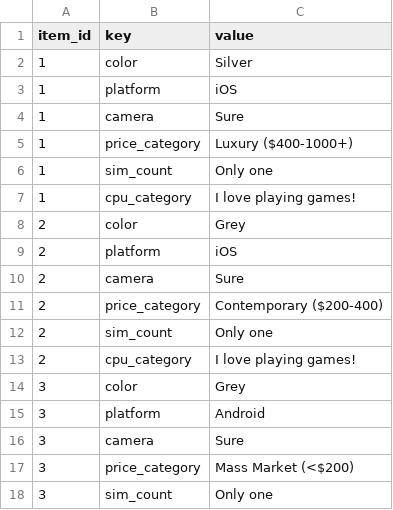
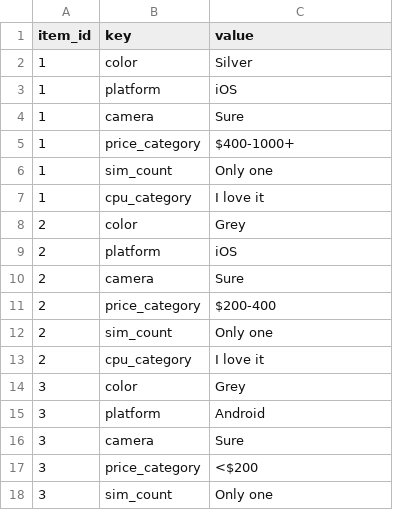
Before and after one commit to THE108/broccoly_chatbot, a CSV file: populate_item_options.csv, drawn as a sheet; only a part is shown; the diff covers the shown part only.

```diff
--- a/populate_item_options.csv
+++ b/populate_item_options.csv
@@ -4,5 +4,5 @@ item_id,key,value
 1,camera,"Sure"
-1,price_category,"Luxury ($400-1000+)"
+1,price_category,"$400-1000+"
 1,sim_count,"Only one"
-1,cpu_category,"I love playing games!"
+1,cpu_category,"I love it"
 2,color,"Grey"
@@ -10,5 +10,5 @@ item_id,key,value
 2,camera,"Sure"
-2,price_category,"Contemporary ($200-400)"
+2,price_category,"$200-400"
 2,sim_count,"Only one"
-2,cpu_category,"I love playing games!"
+2,cpu_category,"I love it"
 3,color,"Grey"
@@ -16,3 +16,3 @@ item_id,key,value
 3,camera,"Sure"
-3,price_category,"Mass Market (<$200)"
+3,price_category,"<$200"
 3,sim_count,"Only one"
```
Also changed, not shown: 7 edited cells elsewhere in this file, 1 other file.
